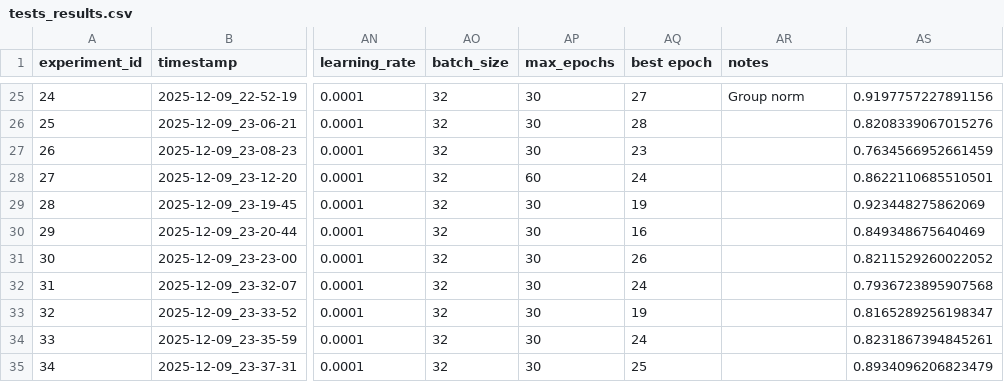
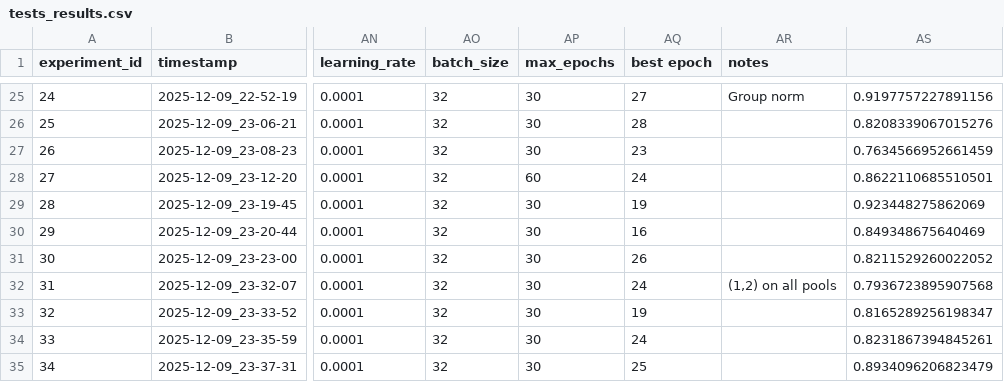
Before and after one commit to rybaks72/IML_Voice_Recognition, a CSV file: results-single-val/tests_results.csv, drawn as a sheet; only a part is shown, gaps mark what is left out; the diff names each change by its address in the sheet, - before the commit and + after, or states it on an @@ line.

Commit message:
avg pool back to 1,1

```diff
--- a/results-single-val/tests_results.csv
+++ b/results-single-val/tests_results.csv
-AR32 (notes): (empty)
+AR32 (notes): (1,2) on all pools
```
Also changed, not shown: 1 other file.
